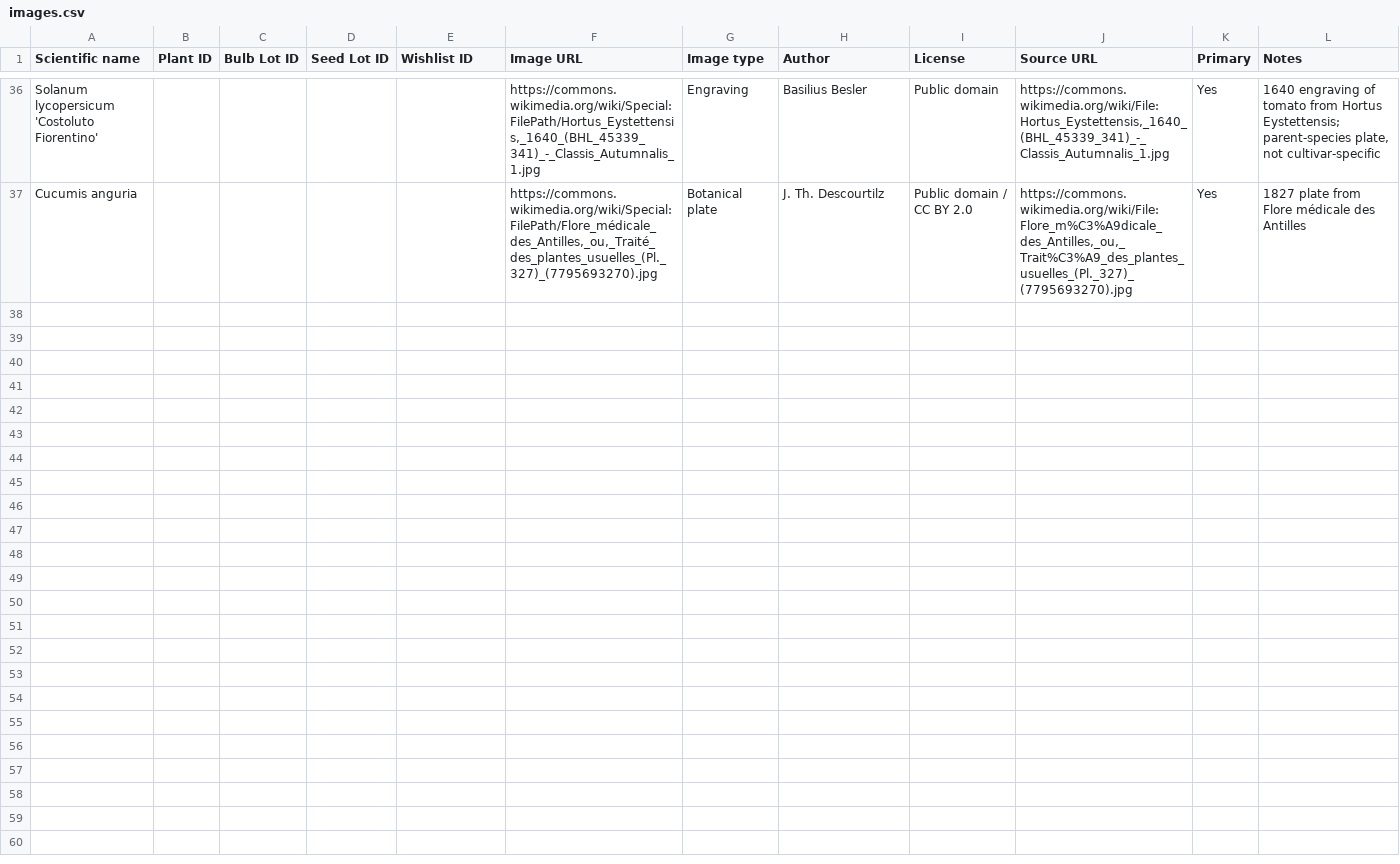
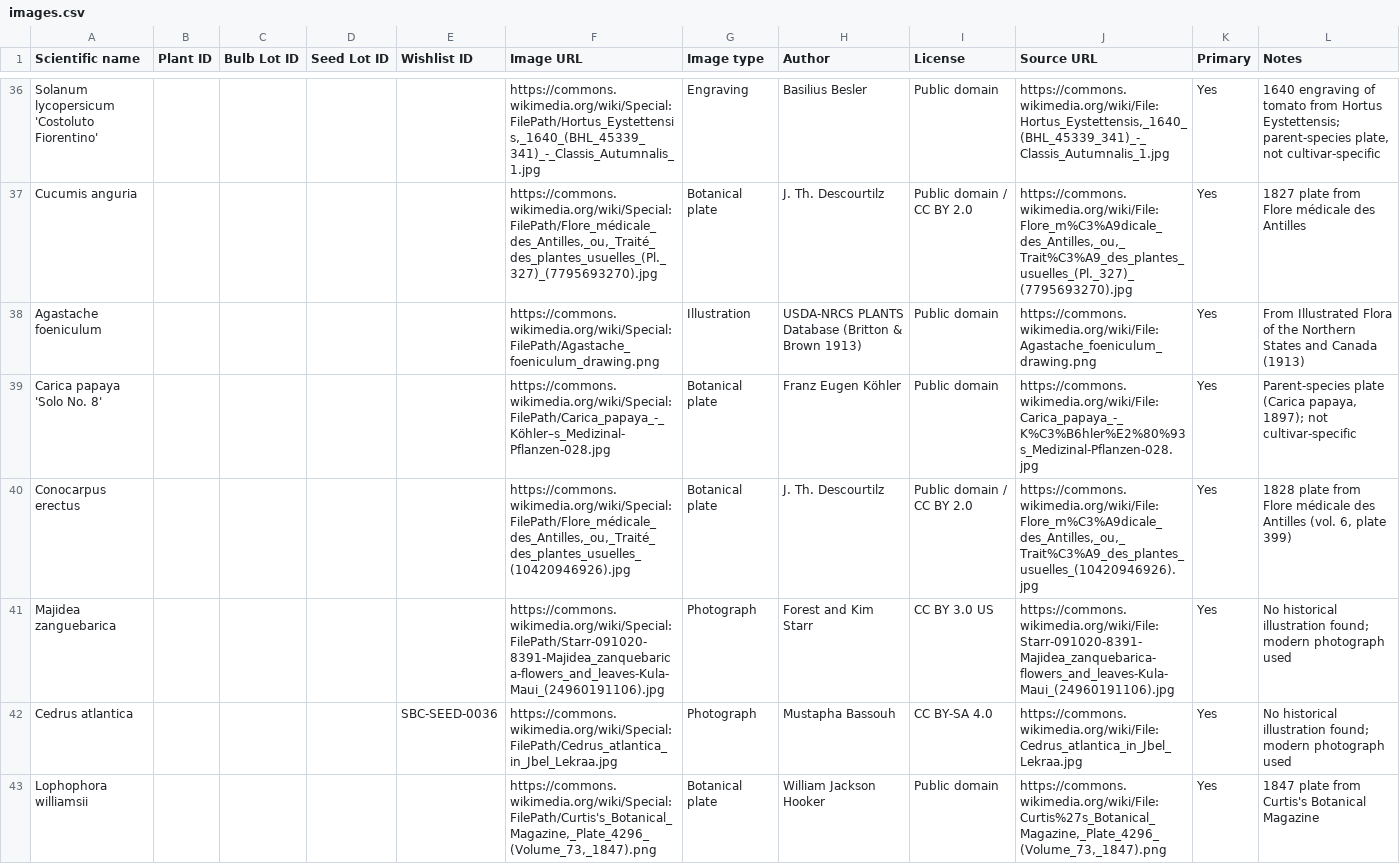
Before and after one commit to Driftwoodye/Driftwood-Garden, a CSV file: images.csv, drawn as a sheet; only a part is shown, gaps mark what is left out.

Commit message:
Add 6 more verified Commons images to images.csv (batch 5/6)
Agastache foeniculum, Carica papaya, Conocarpus erectus, Majidea
zanguebarica, Cedrus atlantica, Lophophora williamsii — mix of
19th-century plates (Köhler, Curtis's Botanical Magazine, Flore
médicale des Antilles) and modern CC-licensed photos where no
historical illustration exists.

This completes all of seeds.csv and seeds-extra.csv except the 3
Cannabis cultivar lots, which are next.

```diff
--- a/images.csv
+++ b/images.csv
@@ -37 +37,7 @@ Solanum lycopersicum 'Costoluto Fiorentino',,,,,"https://commons.wikimedia.org/w
 Cucumis anguria,,,,,"https://commons.wikimedia.org/wiki/Special:FilePath/Flore_médicale_des_Antilles,_ou,_Traité_des_plantes_usuelles_(Pl._327)_(7795693270).jpg",Botanical plate,J. Th. Descourtilz,Public domain / CC BY 2.0,"https://commons.wikimedia.org/wiki/File:Flore_m%C3%A9dicale_des_Antilles,_ou,_Trait%C3%A9_des_plantes_usuelles_(Pl._327)_(7795693270).jpg",Yes,1827 plate from Flore médicale des Antilles
+Agastache foeniculum,,,,,https://commons.wikimedia.org/wiki/Special:FilePath/Agastache_foeniculum_drawing.png,Illustration,USDA-NRCS PLANTS Database (Britton & Brown 1913),Public domain,https://commons.wikimedia.org/wiki/File:Agastache_foeniculum_drawing.png,Yes,From Illustrated Flora of the Northern States and Canada (1913)
+Carica papaya 'Solo No. 8',,,,,https://commons.wikimedia.org/wiki/Special:FilePath/Carica_papaya_-_Köhler–s_Medizinal-Pflanzen-028.jpg,Botanical plate,Franz Eugen Köhler,Public domain,https://commons.wikimedia.org/wiki/File:Carica_papaya_-_K%C3%B6hler%E2%80%93s_Medizinal-Pflanzen-028.jpg,Yes,"Parent-species plate (Carica papaya, 1897); not cultivar-specific"
+Conocarpus erectus,,,,,"https://commons.wikimedia.org/wiki/Special:FilePath/Flore_médicale_des_Antilles,_ou,_Traité_des_plantes_usuelles_(10420946926).jpg",Botanical plate,J. Th. Descourtilz,Public domain / CC BY 2.0,"https://commons.wikimedia.org/wiki/File:Flore_m%C3%A9dicale_des_Antilles,_ou,_Trait%C3%A9_des_plantes_usuelles_(10420946926).jpg",Yes,"1828 plate from Flore médicale des Antilles (vol. 6, plate 399)"
+Majidea zanguebarica,,,,,https://commons.wikimedia.org/wiki/Special:FilePath/Starr-091020-8391-Majidea_zanquebarica-flowers_and_leaves-Kula-Maui_(24960191106).jpg,Photograph,Forest and Kim Starr,CC BY 3.0 US,https://commons.wikimedia.org/wiki/File:Starr-091020-8391-Majidea_zanquebarica-flowers_and_leaves-Kula-Maui_(24960191106).jpg,Yes,No historical illustration found; modern photograph used
+Cedrus atlantica,,,,SBC-SEED-0036,https://commons.wikimedia.org/wiki/Special:FilePath/Cedrus_atlantica_in_Jbel_Lekraa.jpg,Photograph,Mustapha Bassouh,CC BY-SA 4.0,https://commons.wikimedia.org/wiki/File:Cedrus_atlantica_in_Jbel_Lekraa.jpg,Yes,No historical illustration found; modern photograph used
+Lophophora williamsii,,,,,"https://commons.wikimedia.org/wiki/Special:FilePath/Curtis's_Botanical_Magazine,_Plate_4296_(Volume_73,_1847).png",Botanical plate,William Jackson Hooker,Public domain,"https://commons.wikimedia.org/wiki/File:Curtis%27s_Botanical_Magazine,_Plate_4296_(Volume_73,_1847).png",Yes,1847 plate from Curtis's Botanical Magazine
```
